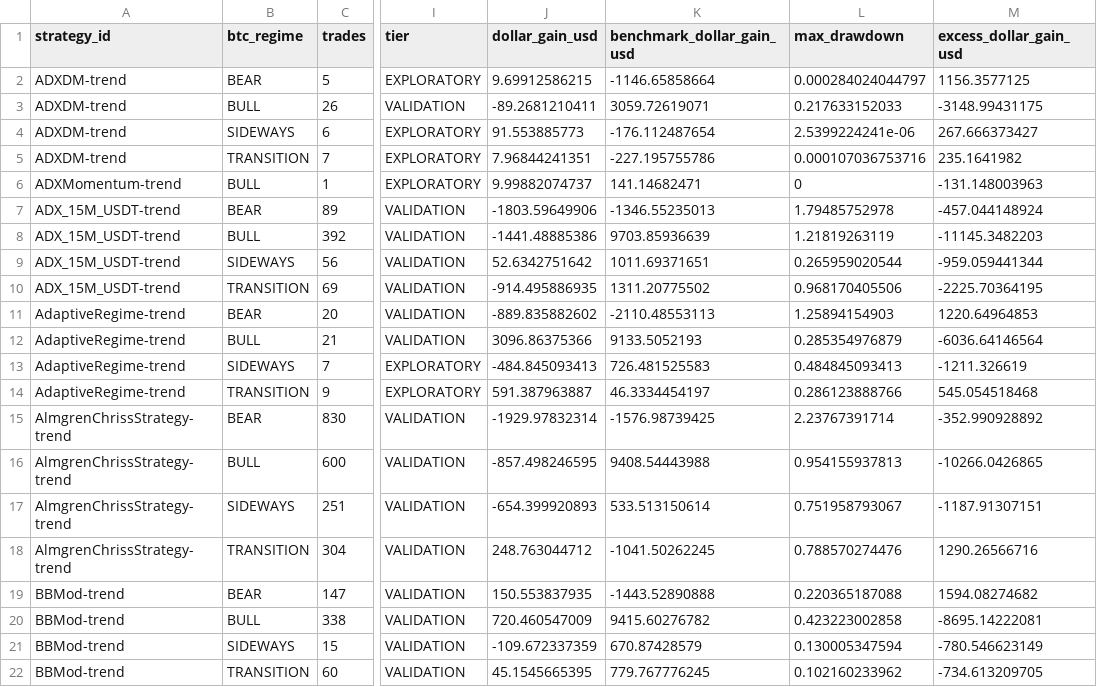
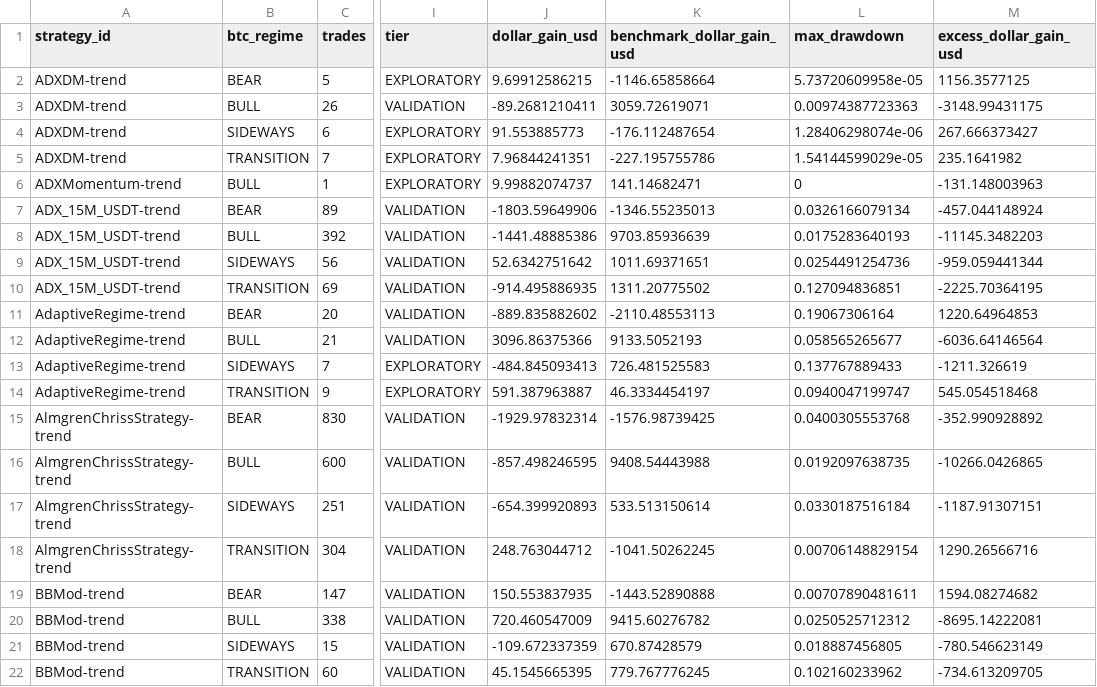
Before and after one commit to M1ch43lV/strategy-audit, a CSV file: results/regime/specialist_evaluation/model2/btc_specialist_table.csv, drawn as a sheet; only a part is shown, gaps mark what is left out; the diff names each change by its address in the sheet, - before the commit and + after, or states it on an @@ line.

```diff
--- a/results/regime/specialist_evaluation/model2/btc_specialist_table.csv
+++ b/results/regime/specialist_evaluation/model2/btc_specialist_table.csv
-L2 (max_drawdown): 0.000284024044797
+L2 (max_drawdown): 5.73720609958e-05
-L3 (max_drawdown): 0.217633152033
+L3 (max_drawdown): 0.00974387723363
-L4 (max_drawdown): 2.5399224241e-06
+L4 (max_drawdown): 1.28406298074e-06
-L5 (max_drawdown): 0.000107036753716
+L5 (max_drawdown): 1.54144599029e-05
-L7 (max_drawdown): 1.79485752978
+L7 (max_drawdown): 0.0326166079134
-L8 (max_drawdown): 1.21819263119
+L8 (max_drawdown): 0.0175283640193
-L9 (max_drawdown): 0.265959020544
+L9 (max_drawdown): 0.0254491254736
-L10 (max_drawdown): 0.968170405506
+L10 (max_drawdown): 0.127094836851
-L11 (max_drawdown): 1.25894154903
+L11 (max_drawdown): 0.19067306164
-L12 (max_drawdown): 0.285354976879
+L12 (max_drawdown): 0.058565265677
-L13 (max_drawdown): 0.484845093413
+L13 (max_drawdown): 0.137767889433
-L14 (max_drawdown): 0.286123888766
+L14 (max_drawdown): 0.0940047199747
-L15 (max_drawdown): 2.23767391714
+L15 (max_drawdown): 0.0400305553768
-L16 (max_drawdown): 0.954155937813
+L16 (max_drawdown): 0.0192097638735
-L17 (max_drawdown): 0.751958793067
+L17 (max_drawdown): 0.0330187516184
-L18 (max_drawdown): 0.788570274476
+L18 (max_drawdown): 0.00706148829154
-L19 (max_drawdown): 0.220365187088
+L19 (max_drawdown): 0.00707890481611
-L20 (max_drawdown): 0.423223002858
+L20 (max_drawdown): 0.0250525712312
-L21 (max_drawdown): 0.130005347594
+L21 (max_drawdown): 0.018887456805
```
Also changed, not shown: results/regime/specialist_evaluation/btc_specialist_table.csv, results/regime/specialist_evaluation/coin_specialist_table.csv, 9 other files.
